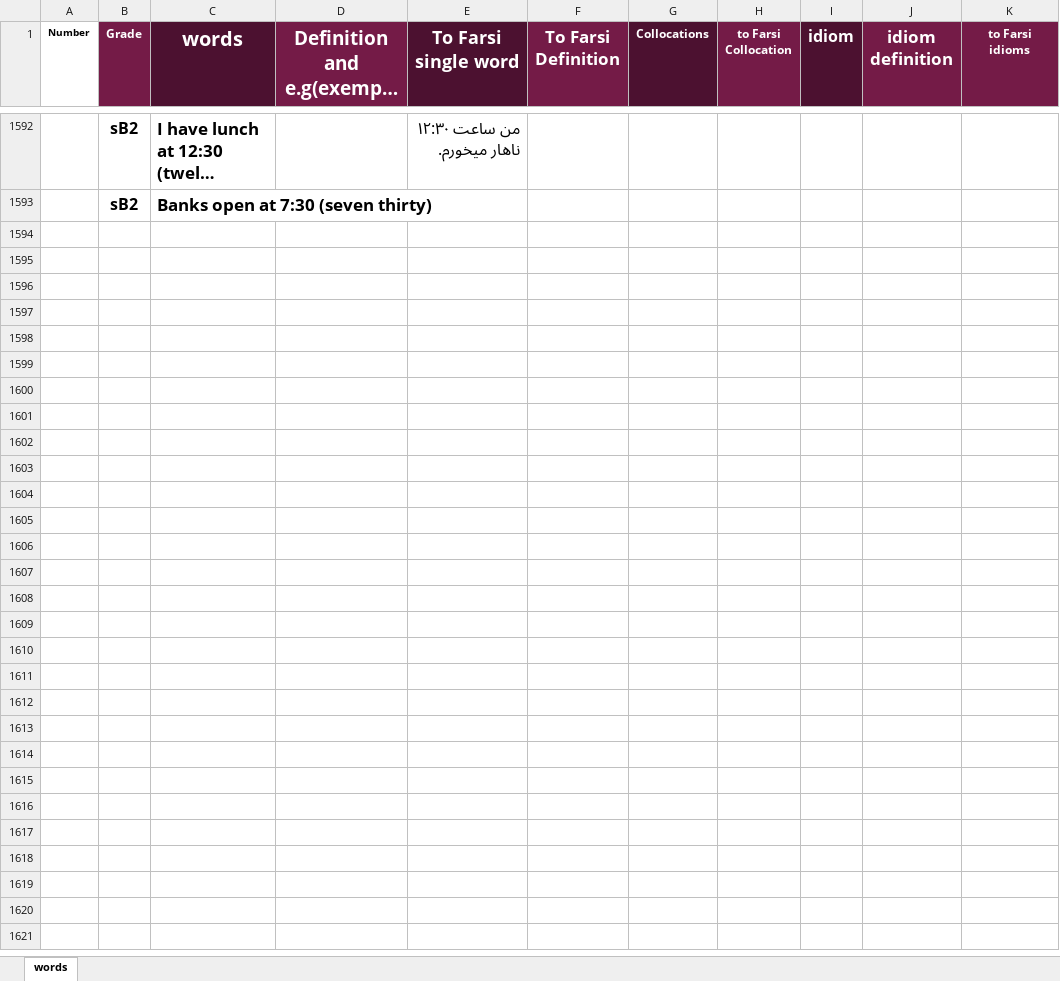
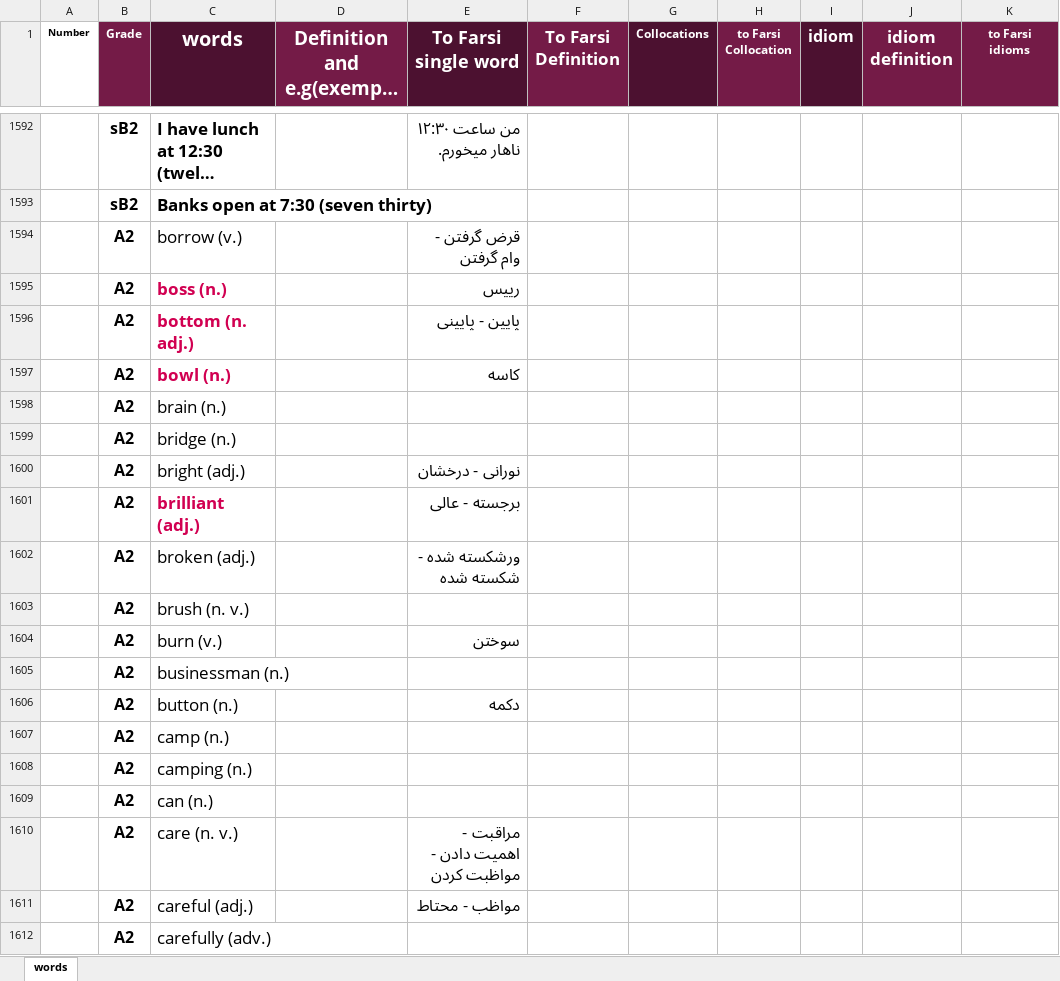
Before and after one commit to sinalalebakhsh/English, an Excel workbook: Excell/All Words A0 B2.xlsx, sheet words, drawn as a sheet; only a part is shown, gaps mark what is left out; long unchanged cells end in …; values as stored, in another font and other column widths than the file's, no borders; charts and pictures not drawn; the diff covers the shown part only; the diff names each change by its address in the sheet, - before the commit and + after, or states it on an @@ line.

```diff
--- a/Excell/All Words A0 B2.xlsx (sheet words)
+++ b/Excell/All Words A0 B2.xlsx (sheet words)
+row 1594:  | A2 | borrow (v.) |  | قرض گرفتن - وام گرفتن
+row 1595:  | A2 | boss (n.) |  | رییس
+row 1596:  | A2 | bottom (n. adj.) |  | پایین - پایینی
+row 1597:  | A2 | bowl (n.) |  | کاسه
+row 1598:  | A2 | brain (n.)
+row 1599:  | A2 | bridge (n.)
+row 1600:  | A2 | bright (adj.) |  | نورانی - درخشان
+row 1601:  | A2 | brilliant (adj.) |  | برجسته - عالی
+row 1602:  | A2 | broken (adj.) |  | ورشکسته شده - شکسته شده
+row 1603:  | A2 | brush (n. v.)
+row 1604:  | A2 | burn (v.) |  | سوختن
+row 1605:  | A2 | businessman (n.)
+row 1606:  | A2 | button (n.) |  | دکمه
+row 1607:  | A2 | camp (n.)
+row 1608:  | A2 | camping (n.)
+row 1609:  | A2 | can (n.)
+row 1610:  | A2 | care (n. v.) |  | مراقبت - اهمیت دادن - مواظبت کردن
+row 1611:  | A2 | careful (adj.) |  | مواظب - محتاط
+row 1612:  | A2 | carefully (adv.)
```
Also changed, not shown: 96 added rows elsewhere in this sheet.
